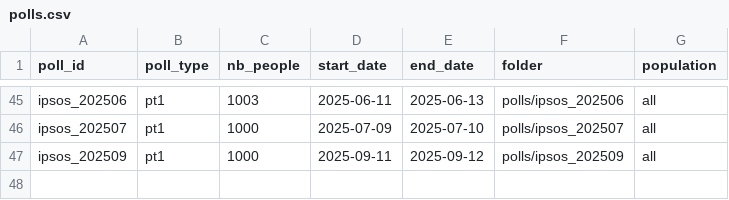
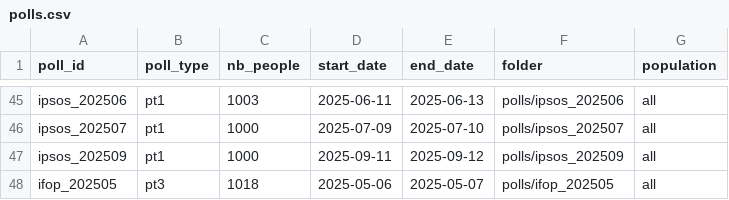
Before and after one commit to Olivierjaylet/mj-database-2027, a CSV file: polls.csv, drawn as a sheet; only a part is shown, gaps mark what is left out.

Commit message:
[DB][FIX] Updated polls.csv (#2_ifop_2025_5_7_9)

```diff
--- a/polls.csv
+++ b/polls.csv
@@ -47 +47,2 @@ ipsos_202507,pt1,1000,2025-07-09,2025-07-10,polls/ipsos_202507,all
 ipsos_202509,pt1,1000,2025-09-11,2025-09-12,polls/ipsos_202509,all
+ifop_202505,pt3,1018,2025-05-06,2025-05-07,polls/ifop_202505,all
```
